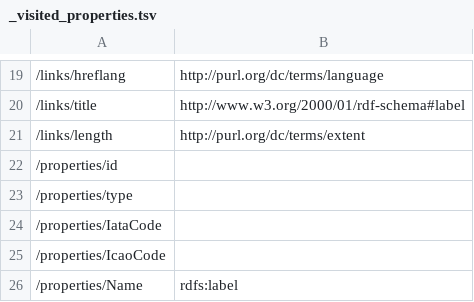
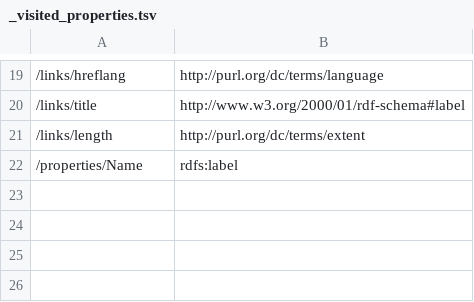
Before and after one commit to ogcincubator/bblocks-examples, a TSV file: build/annotated/bbr/examples/feature/overrideContext/_visited_properties.tsv, drawn as a sheet; only a part is shown, gaps mark what is left out; the diff names each change by its address in the sheet, - before the commit and + after, or states it on an @@ line.

```diff
--- a/build/annotated/bbr/examples/feature/overrideContext/_visited_properties.tsv
+++ b/build/annotated/bbr/examples/feature/overrideContext/_visited_properties.tsv
-row 22: /properties/id
-row 23: /properties/type
-row 24: /properties/IataCode
-row 25: /properties/IcaoCode
```
Also changed, not shown: build/annotated/bbr/examples/feature/geojsonFeatureFGLenient/_visited_properties.tsv, build/annotated/bbr/examples/observation/vectorObservationFeature/_visited_properties.tsv, 55 other files.
